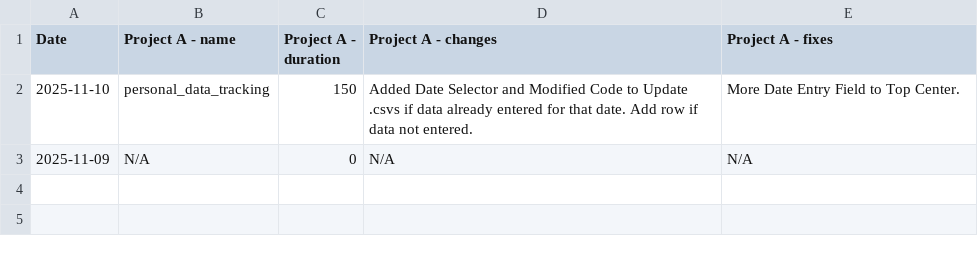
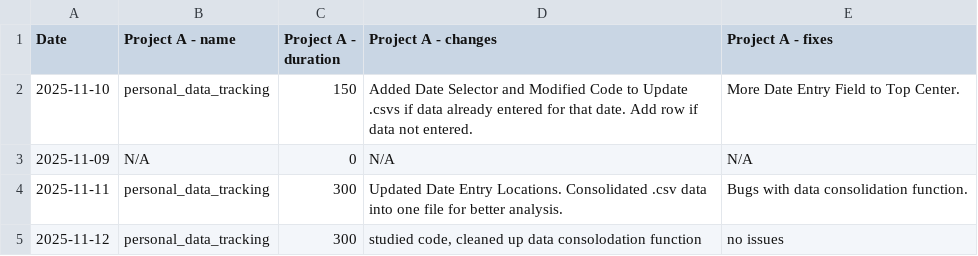
Before and after one commit to l2mcgrat/personal_data_tracking, a CSV file: data/Coding Projects.csv, drawn as a sheet.

```diff
--- a/data/Coding Projects.csv
+++ b/data/Coding Projects.csv
@@ -3 +3,3 @@ Date,Project A - name,Project A - duration,Project A - changes,Project A - fixes
 2025-11-09,N/A,0,N/A,N/A
+2025-11-11,personal_data_tracking,300,Updated Date Entry Locations. Consolidated .csv data into one file for better analysis.,Bugs with data consolidation function.
+2025-11-12,personal_data_tracking,300,"studied code, cleaned up data consolodation function",no issues
```
Also changed, not shown: data/Eating.csv, data/Media.csv, 18 other files.
